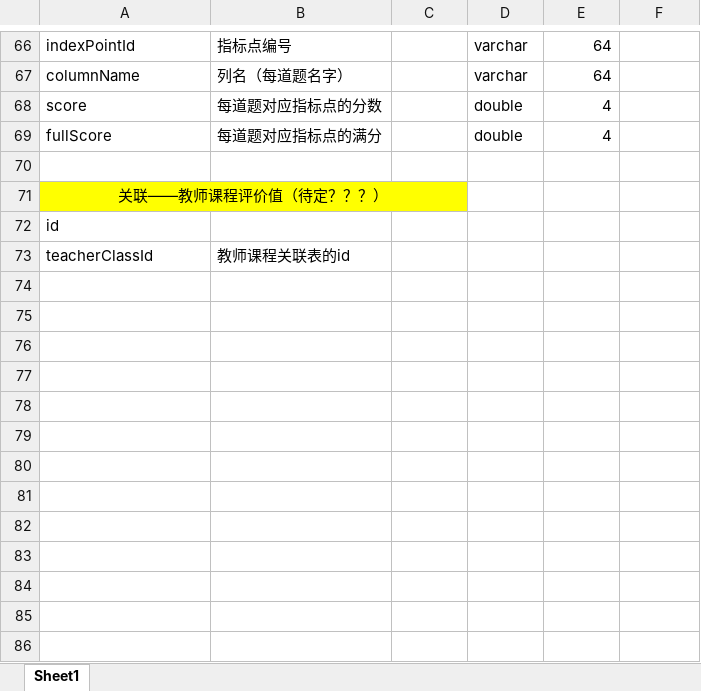
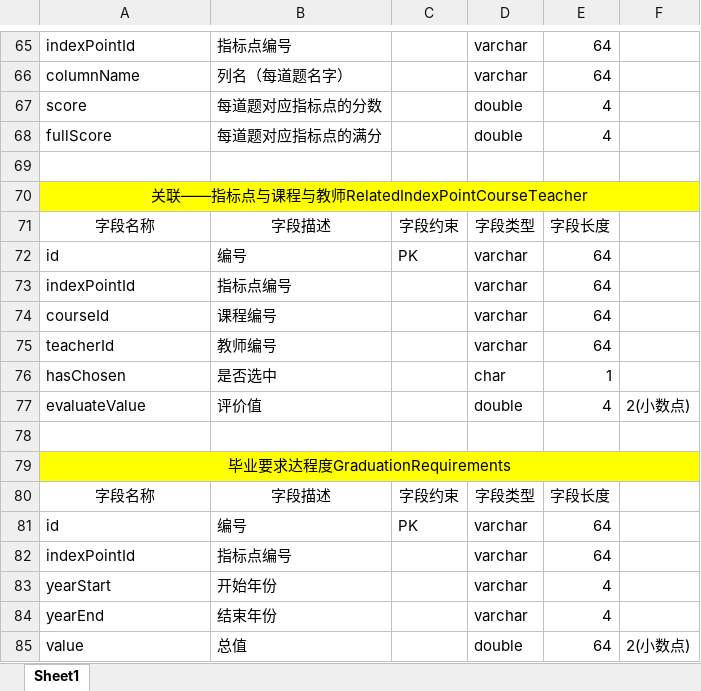
Before and after one commit to yanwenzhe/ECIPCSweb, an Excel workbook: docs/技术类-2/ECIPCS_数据库设计_1.0.xlsx, sheet Sheet1, drawn as a sheet; only a part is shown, gaps mark what is left out; values as stored, in another font and other column widths than the file's, no borders; removed rows and columns are numbered as before the commit, all else as after; the diff covers the shown part only; the diff names each change by its address in the sheet, - before the commit and + after, or states it on an @@ line.

```diff
--- a/docs/技术类-2/ECIPCS_数据库设计_1.0.xlsx (sheet Sheet1)
+++ b/docs/技术类-2/ECIPCS_数据库设计_1.0.xlsx (sheet Sheet1)
-A70: 关联——教师课程评价值（待定？？？）
+A70: 关联——指标点与课程与教师RelatedIndexPointCourseTeacher
-A71:C71 merged
+A70:F70 merged
-D70:F70 fill: none
+D70:F70 fill: #FFFF00
+row 71: 字段名称 | 字段描述 | 字段约束 | 字段类型 | 字段长度
+row 72: id | 编号 | PK | varchar | 64
+row 73: indexPointId | 指标点编号 |  | varchar | 64
+row 74: courseId | 课程编号 |  | varchar | 64
+row 75: teacherId | 教师编号 |  | varchar | 64
+row 76: hasChosen | 是否选中 |  | char | 1
+row 77: evaluateValue | 评价值 |  | double | 4 | 2(小数点)
+row 78: (empty)
-A79: id
+A79: 毕业要求达程度GraduationRequirements
-A79:F79 fill: none
+A79:F79 fill: #FFFF00
-A79 alignment: left
+A79 alignment: center
+A79:F79 merged
-row 73: teacherClassId | 教师课程关联表的id
+row 80: 字段名称 | 字段描述 | 字段约束 | 字段类型 | 字段长度
+row 81: id | 编号 | PK | varchar | 64
+row 82: indexPointId | 指标点编号 |  | varchar | 64
+row 83: yearStart | 开始年份 |  | varchar | 4
+row 84: yearEnd | 结束年份 |  | varchar | 4
+row 85: value | 总值 |  | double | 64 | 2(小数点)
```
Also changed, not shown: 2 added rows, 3 removed rows, 2 moved rows, 20 edited cells, cell formats and merged cells elsewhere in this sheet, 11 other files.
